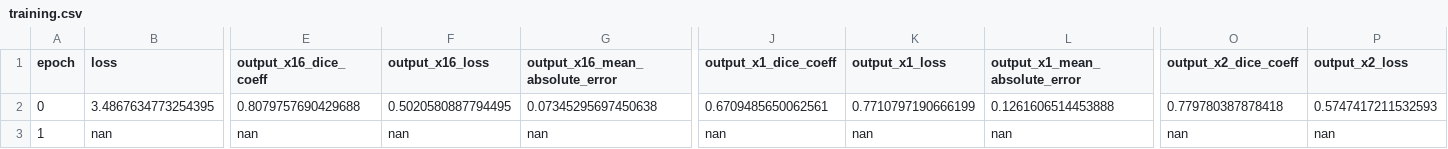
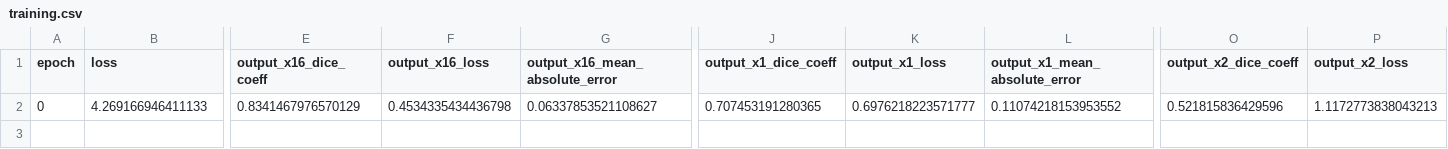
Before and after one commit to hieuhthh/tf_segment, a CSV file: training.csv, drawn as a sheet; only a part is shown, gaps mark what is left out; rows hold the shown columns only; the diff covers the shown part only; the diff names each change by its address in the sheet, - before the commit and + after, or states it on an @@ line.

```diff
--- a/training.csv
+++ b/training.csv
-B2 (loss): 3.4867634773254395
+B2 (loss): 4.269166946411133
-E2 (output_x16_dice_coeff): 0.8079757690429688
+E2 (output_x16_dice_coeff): 0.8341467976570129
-F2 (output_x16_loss): 0.5020580887794495
+F2 (output_x16_loss): 0.4534335434436798
-G2 (output_x16_mean_absolute_error): 0.07345295697450638
+G2 (output_x16_mean_absolute_error): 0.06337853521108627
-J2 (output_x1_dice_coeff): 0.6709485650062561
+J2 (output_x1_dice_coeff): 0.707453191280365
-K2 (output_x1_loss): 0.7710797190666199
+K2 (output_x1_loss): 0.6976218223571777
-L2 (output_x1_mean_absolute_error): 0.1261606514453888
+L2 (output_x1_mean_absolute_error): 0.11074218153953552
-O2 (output_x2_dice_coeff): 0.779780387878418
+O2 (output_x2_dice_coeff): 0.521815836429596
-P2 (output_x2_loss): 0.5747417211532593
+P2 (output_x2_loss): 1.1172773838043213
-row 3: 1 | nan | nan | nan | nan | nan | nan | nan | nan | nan
```
Also changed, not shown: 29 edited cells elsewhere in this file, 3 other files.
